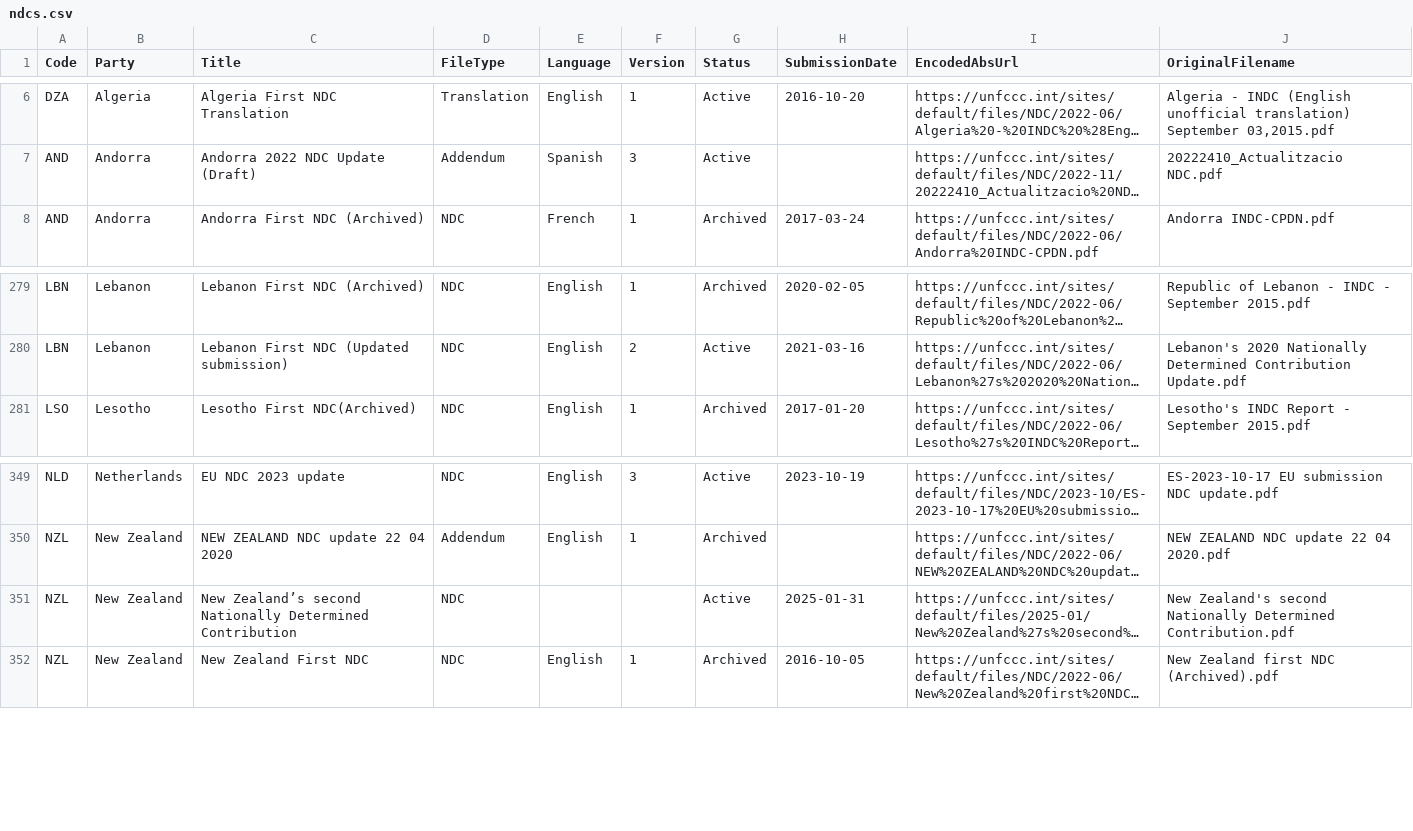
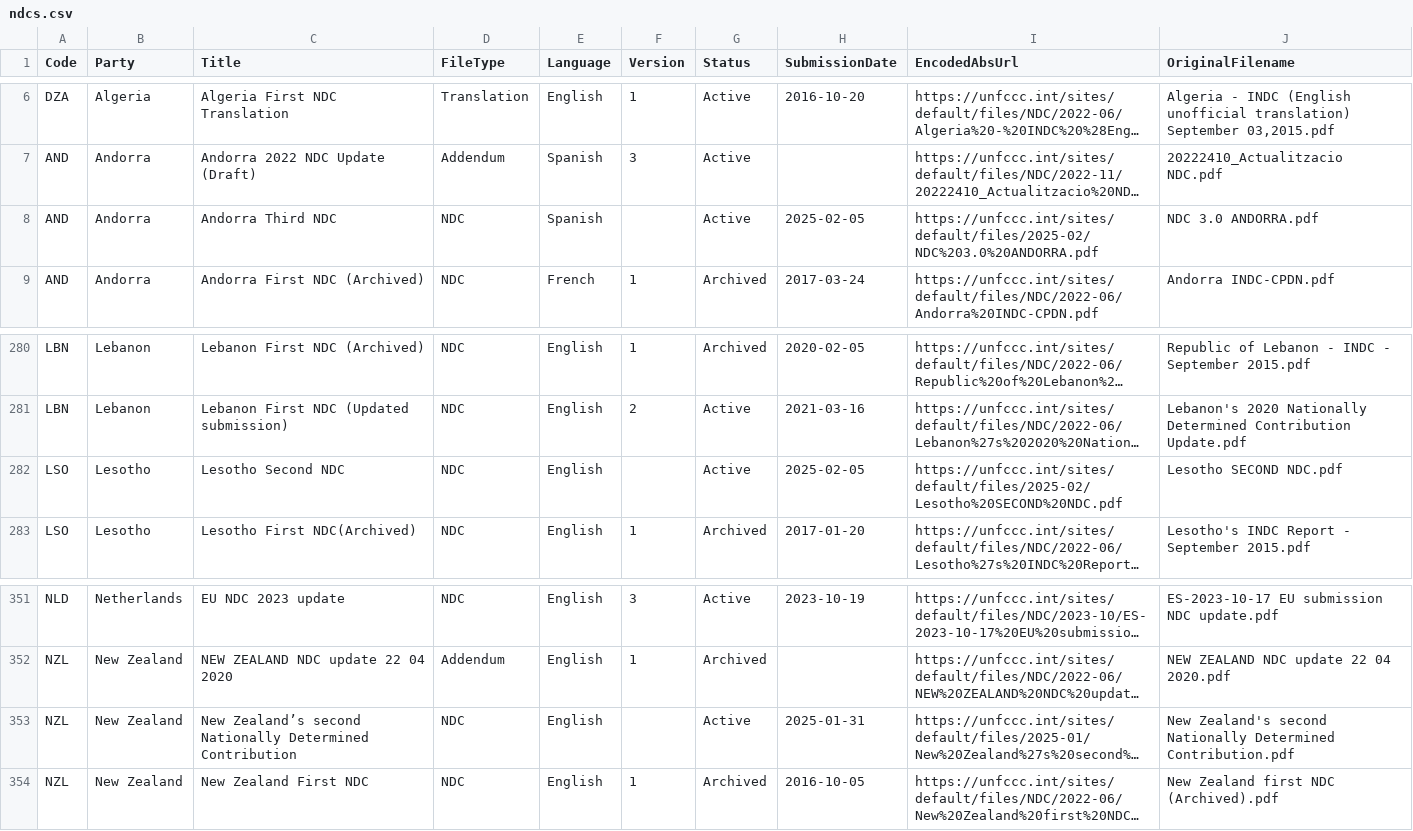
Before and after one commit to openclimatedata/ndcs, a CSV file: data/ndcs.csv, drawn as a sheet; only a part is shown, gaps mark what is left out; long unchanged cells end in …; addresses are those after the commit; the diff names each change by its address in the sheet, - before the commit and + after, or states it on an @@ line.

```diff
--- a/data/ndcs.csv
+++ b/data/ndcs.csv
+row 8: AND | Andorra | Andorra Third NDC | NDC | Spanish |  | Active | 2025-02-05 | https://unfccc.int/sites/default/files/2025-02/NDC%203.0%20ANDORRA.pdf | NDC 3.0 ANDORRA.pdf
+row 282: LSO | Lesotho | Lesotho Second NDC | NDC | English |  | Active | 2025-02-05 | https://unfccc.int/sites/default/files/2025-02/Lesotho%20SECOND%20NDC.pdf | Lesotho SECOND NDC.pdf
-E353 (Language): (empty)
+E353 (Language): English
```
Also changed, not shown: 1 other file.
